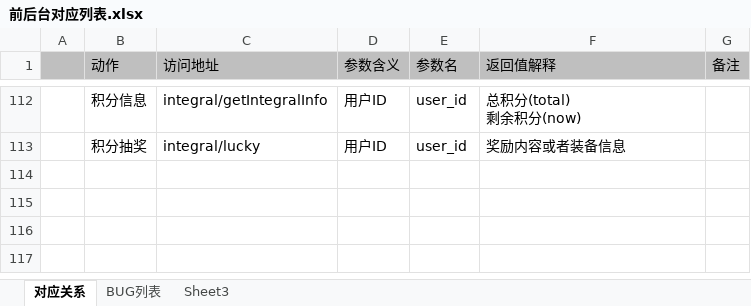
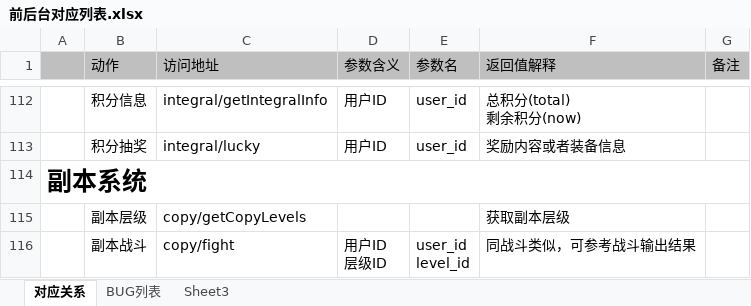
Before and after one commit to MacDino/fightgame, an Excel workbook: DOC/前后台对应列表.xlsx, sheet 对应关系, drawn as a sheet; only a part is shown, gaps mark what is left out; values as stored, in another font and other column widths than the file's, no borders; charts and pictures not drawn; ↵ is a line break in a cell; the diff names each change by its address in the sheet, - before the commit and + after, or states it on an @@ line.

Commit message:
文档更新

```diff
--- a/DOC/前后台对应列表.xlsx (sheet 对应关系)
+++ b/DOC/前后台对应列表.xlsx (sheet 对应关系)
+row 114: 副本系统
+row 115:  | 副本层级 | copy/getCopyLevels |  |  | 获取副本层级
+row 116:  | 副本战斗 | copy/fight | 用户ID ↵ 层级ID | user_id ↵ level_id | 同战斗类似，可参考战斗输出结果
```
